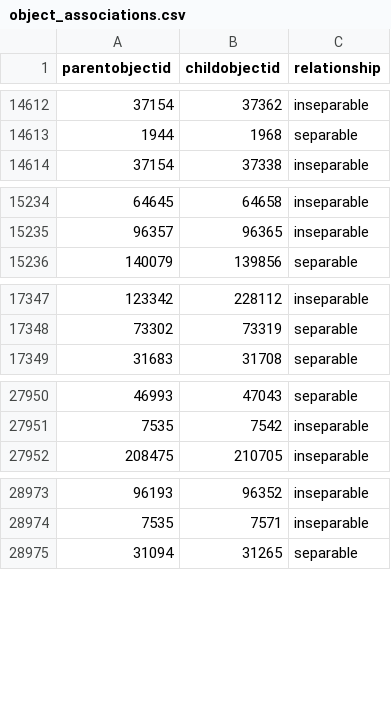
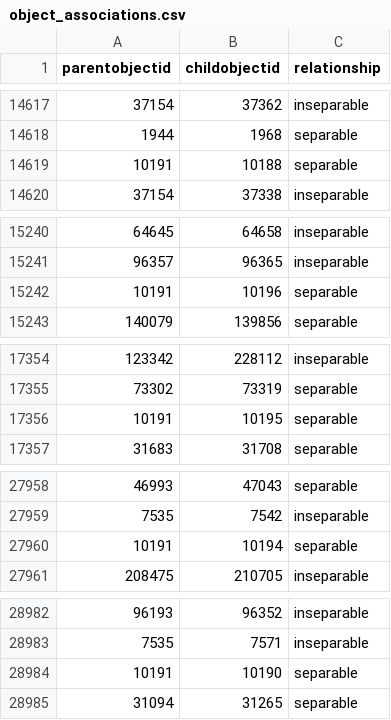
Before and after one commit to isabellajanderson/NGA_Open_Data, a CSV file: data/object_associations.csv, drawn as a sheet; only a part is shown, gaps mark what is left out; the diff covers the shown part only; the diff names each change by its address in the sheet, - before the commit and + after, or states it on an @@ line.

```diff
--- a/data/object_associations.csv
+++ b/data/object_associations.csv
+row 14619: 10191 | 10188 | separable
+row 15242: 10191 | 10196 | separable
+row 17356: 10191 | 10195 | separable
+row 27960: 10191 | 10194 | separable
+row 28984: 10191 | 10190 | separable
```
Also changed, not shown: 5 added rows elsewhere in this file, data/preferred_locations.csv.
